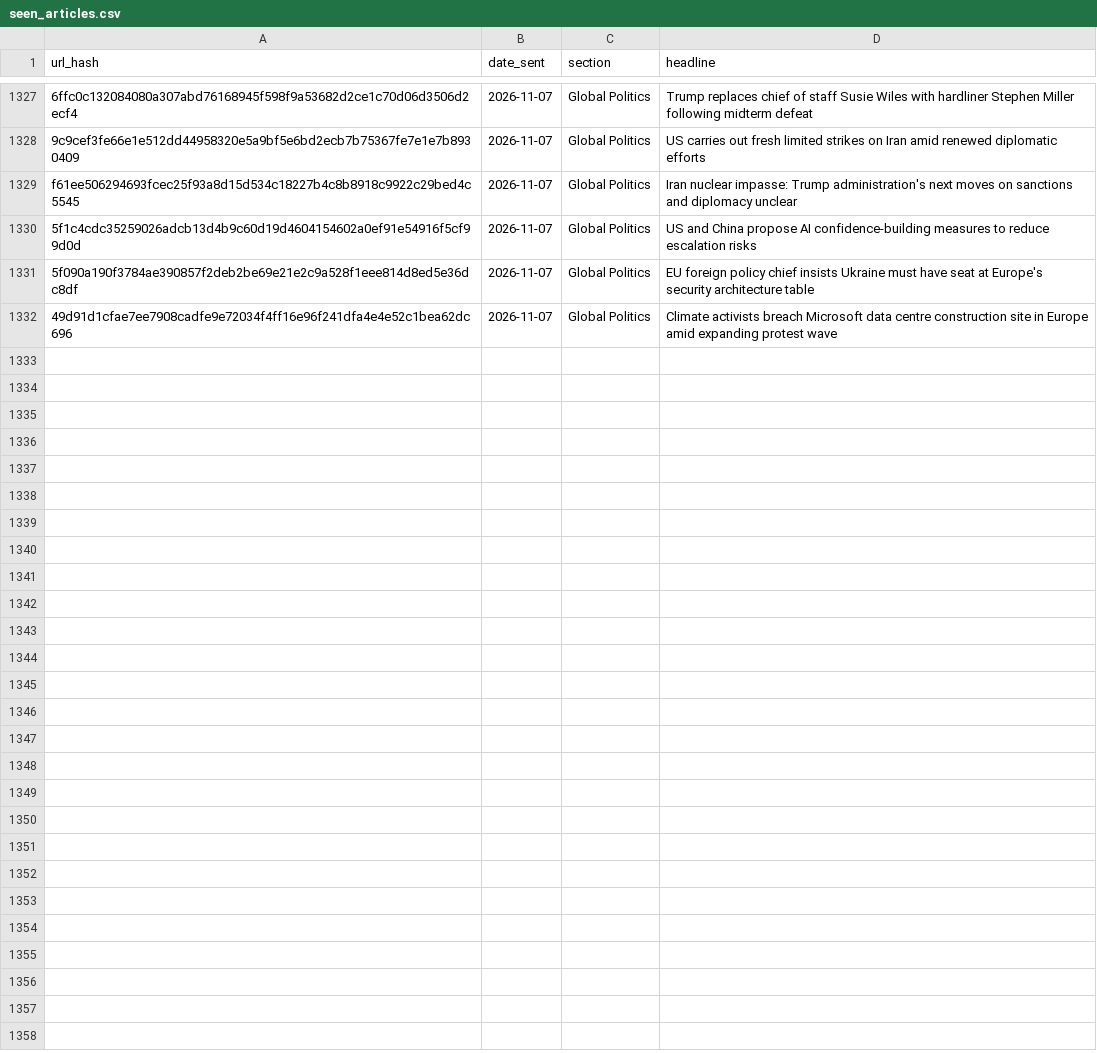
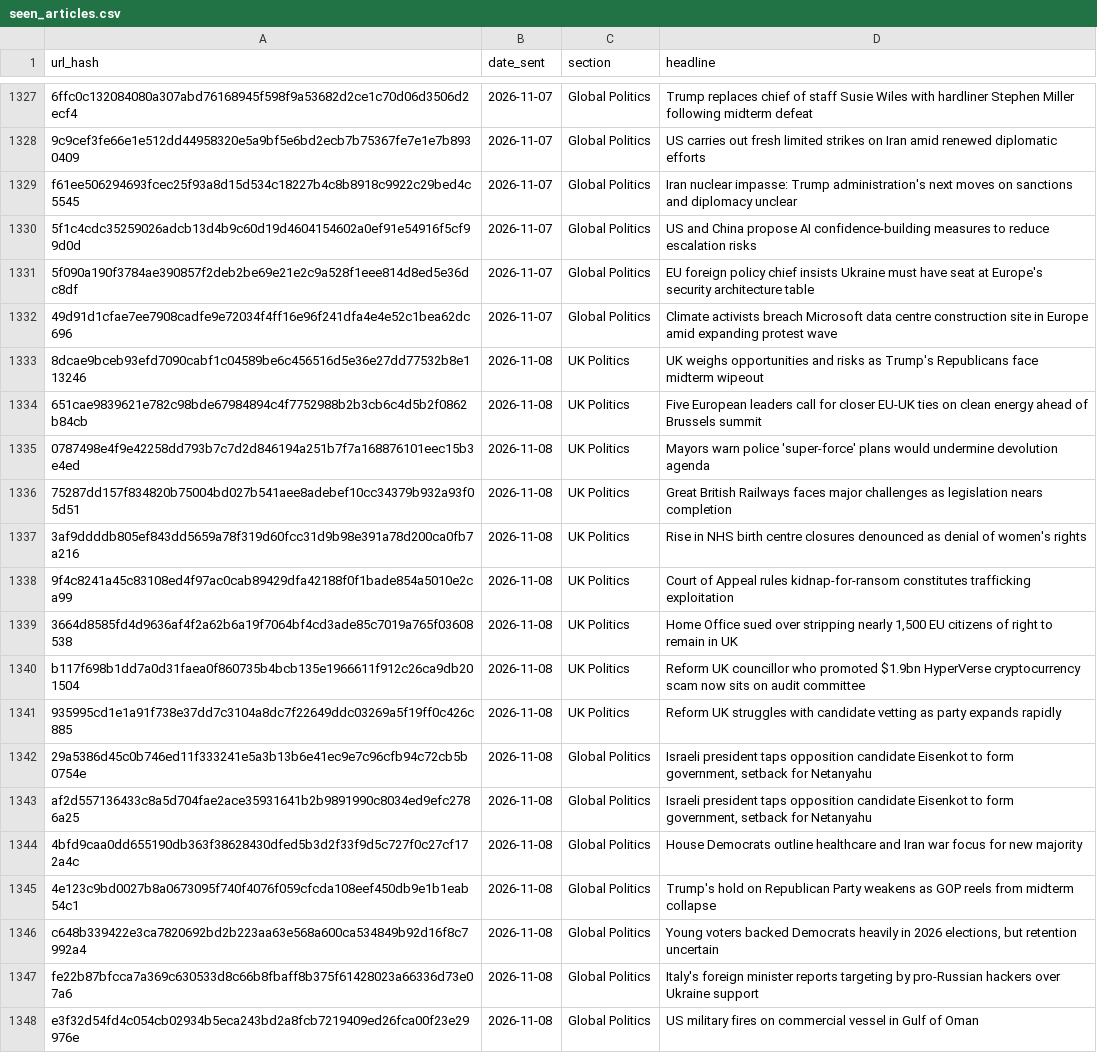
Before and after one commit to Nobody543/Morning-Brief, a CSV file: seen_articles.csv, drawn as a sheet; only a part is shown, gaps mark what is left out.

```diff
--- a/seen_articles.csv
+++ b/seen_articles.csv
@@ -1332 +1332,17 @@ f61ee506294693fcec25f93a8d15d534c18227b4c8b8918c9922c29bed4c5545,2026-11-07,Glob
 49d91d1cfae7ee7908cadfe9e72034f4ff16e96f241dfa4e4e52c1bea62dc696,2026-11-07,Global Politics,Climate activists breach Microsoft data centre construction site in Europe amid expanding protest wave
+8dcae9bceb93efd7090cabf1c04589be6c456516d5e36e27dd77532b8e113246,2026-11-08,UK Politics,UK weighs opportunities and risks as Trump's Republicans face midterm wipeout
+651cae9839621e782c98bde67984894c4f7752988b2b3cb6c4d5b2f0862b84cb,2026-11-08,UK Politics,Five European leaders call for closer EU-UK ties on clean energy ahead of Brussels summit
+0787498e4f9e42258dd793b7c7d2d846194a251b7f7a168876101eec15b3e4ed,2026-11-08,UK Politics,Mayors warn police 'super-force' plans would undermine devolution agenda
+75287dd157f834820b75004bd027b541aee8adebef10cc34379b932a93f05d51,2026-11-08,UK Politics,Great British Railways faces major challenges as legislation nears completion
+3af9ddddb805ef843dd5659a78f319d60fcc31d9b98e391a78d200ca0fb7a216,2026-11-08,UK Politics,Rise in NHS birth centre closures denounced as denial of women's rights
+9f4c8241a45c83108ed4f97ac0cab89429dfa42188f0f1bade854a5010e2ca99,2026-11-08,UK Politics,Court of Appeal rules kidnap-for-ransom constitutes trafficking exploitation
+3664d8585fd4d9636af4f2a62b6a19f7064bf4cd3ade85c7019a765f03608538,2026-11-08,UK Politics,"Home Office sued over stripping nearly 1,500 EU citizens of right to remain in UK"
+b117f698b1dd7a0d31faea0f860735b4bcb135e1966611f912c26ca9db201504,2026-11-08,UK Politics,Reform UK councillor who promoted $1.9bn HyperVerse cryptocurrency scam now sits on audit committee
+935995cd1e1a91f738e37dd7c3104a8dc7f22649ddc03269a5f19ff0c426c885,2026-11-08,UK Politics,Reform UK struggles with candidate vetting as party expands rapidly
+29a5386d45c0b746ed11f333241e5a3b13b6e41ec9e7c96cfb94c72cb5b0754e,2026-11-08,Global Politics,"Israeli president taps opposition candidate Eisenkot to form government, setback for Netanyahu"
+af2d557136433c8a5d704fae2ace35931641b2b9891990c8034ed9efc2786a25,2026-11-08,Global Politics,"Israeli president taps opposition candidate Eisenkot to form government, setback for Netanyahu"
+4bfd9caa0dd655190db363f38628430dfed5b3d2f33f9d5c727f0c27cf172a4c,2026-11-08,Global Politics,House Democrats outline healthcare and Iran war focus for new majority
+4e123c9bd0027b8a0673095f740f4076f059cfcda108eef450db9e1b1eab54c1,2026-11-08,Global Politics,Trump's hold on Republican Party weakens as GOP reels from midterm collapse
+c648b339422e3ca7820692bd2b223aa63e568a600ca534849b92d16f8c7992a4,2026-11-08,Global Politics,"Young voters backed Democrats heavily in 2026 elections, but retention uncertain"
+fe22b87bfcca7a369c630533d8c66b8fbaff8b375f61428023a66336d73e07a6,2026-11-08,Global Politics,Italy's foreign minister reports targeting by pro-Russian hackers over Ukraine support
+e3f32d54fd4c054cb02934b5eca243bd2a8fcb7219409ed26fca00f23e29976e,2026-11-08,Global Politics,US military fires on commercial vessel in Gulf of Oman
```
Also changed, not shown: 2 other files.
